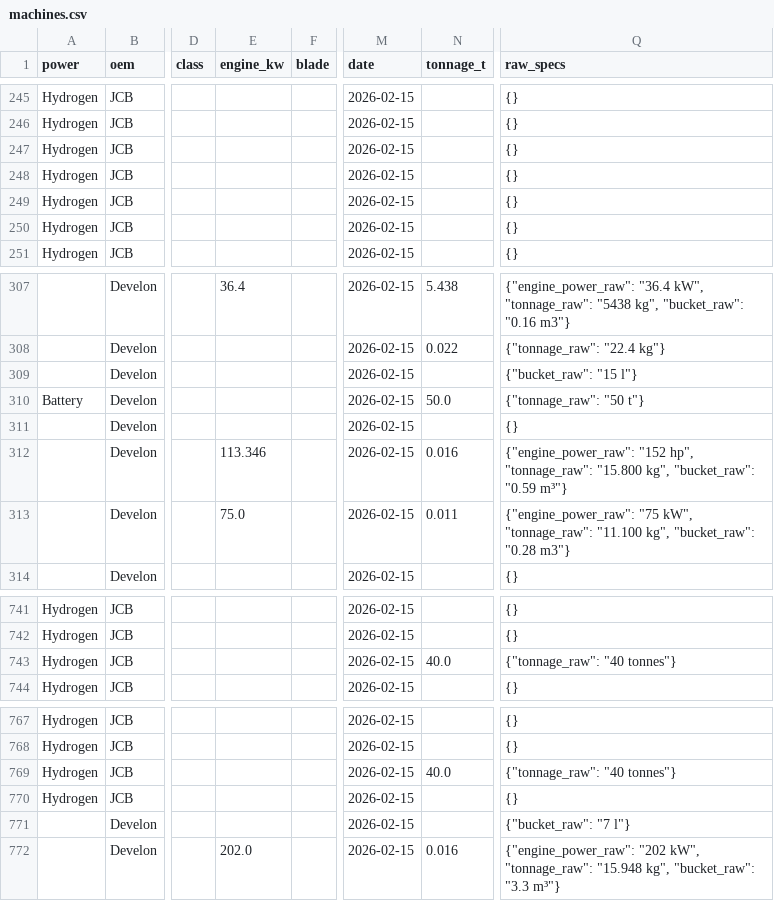
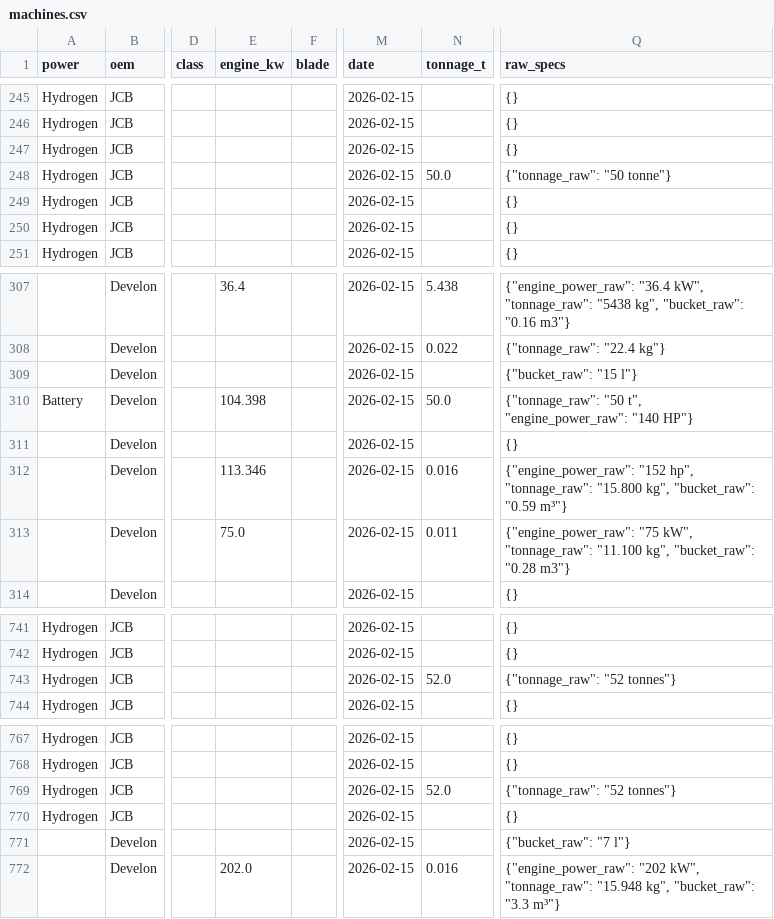
Before and after one commit to athanius07/Carbon-redution-machine-tracking-original, a CSV file: data/machines.csv, drawn as a sheet; only a part is shown, gaps mark what is left out; the diff names each change by its address in the sheet, - before the commit and + after, or states it on an @@ line.

```diff
--- a/data/machines.csv
+++ b/data/machines.csv
-N248 (tonnage_t): (empty)
+N248 (tonnage_t): 50.0
-Q248 (raw_specs): {}
+Q248 (raw_specs): {"tonnage_raw": "50 tonne"}
-E310 (engine_kw): (empty)
+E310 (engine_kw): 104.398
-Q310 (raw_specs): {"tonnage_raw": "50 t"}
+Q310 (raw_specs): {"tonnage_raw": "50 t", "engine_power_raw": "140 HP"}
-N743 (tonnage_t): 40.0
+N743 (tonnage_t): 52.0
-Q743 (raw_specs): {"tonnage_raw": "40 tonnes"}
+Q743 (raw_specs): {"tonnage_raw": "52 tonnes"}
-N769 (tonnage_t): 40.0
+N769 (tonnage_t): 52.0
-Q769 (raw_specs): {"tonnage_raw": "40 tonnes"}
+Q769 (raw_specs): {"tonnage_raw": "52 tonnes"}
```
Also changed, not shown: 1 other file.
